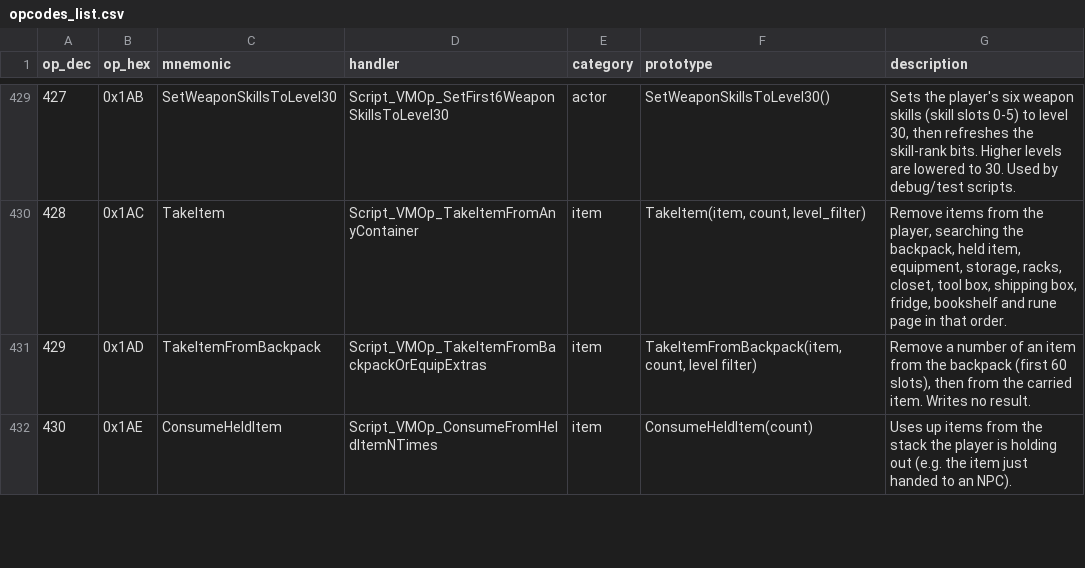
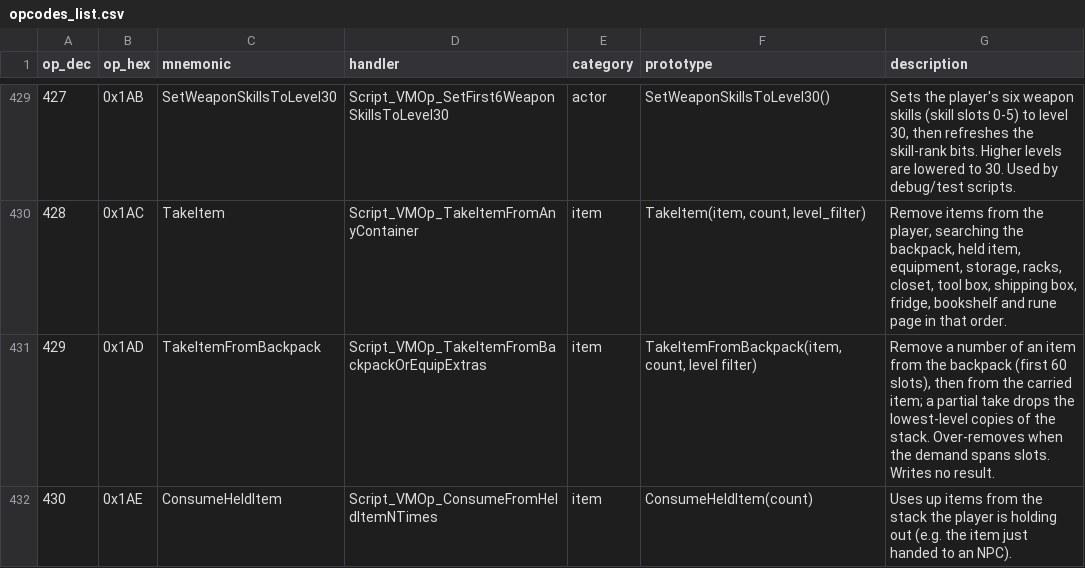
Before and after one commit to arryndoestech/rf4-modkit, a CSV file: opcodes_list.csv, drawn as a sheet; only a part is shown, gaps mark what is left out; the diff covers the shown part only.

Commit message:
In-game tests: item stacks, sounds, music and fade verified; GetNpcMapID rename
HasItem counts one slot and checks only the stack's highest level; TakeItemFromBackpack
drops the lowest levels, over-removes across slots, and any filter >= 0 means all level 1.
SetSpeakerVoice blip 4 renamed player_blip (player is a reserved word).

```diff
--- a/opcodes_list.csv
+++ b/opcodes_list.csv
@@ -430,3 +430,3 @@ op_dec,op_hex,mnemonic,handler,category,prototype,description
 428,0x1AC,TakeItem,Script_VMOp_TakeItemFromAnyContainer,item,"TakeItem(item, count, level_filter)","Remove items from the player, searching the backpack, held item, equipment, storage, racks, closet, tool box, shipping box, fridge, bookshelf and rune page in that order."
-429,0x1AD,TakeItemFromBackpack,Script_VMOp_TakeItemFromBackpackOrEquipExtras,item,"TakeItemFromBackpack(item, count, level filter)","Remove a number of an item from the backpack (first 60 slots), then from the carried item. Writes no result."
+429,0x1AD,TakeItemFromBackpack,Script_VMOp_TakeItemFromBackpackOrEquipExtras,item,"TakeItemFromBackpack(item, count, level filter)","Remove a number of an item from the backpack (first 60 slots), then from the carried item; a partial take drops the lowest-level copies of the stack. Over-removes when the demand spans slots. Writes no result."
 430,0x1AE,ConsumeHeldItem,Script_VMOp_ConsumeFromHeldItemNTimes,item,ConsumeHeldItem(count),Uses up items from the stack the player is holding out (e.g. the item just handed to an NPC).
```
Also changed, not shown: 6 edited cells elsewhere in this file, 4 other files.
